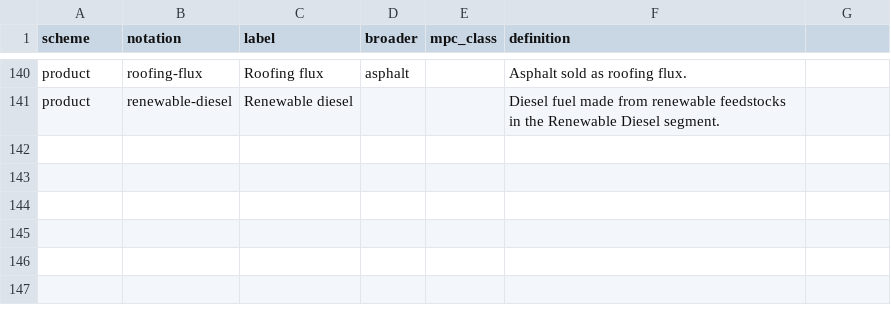
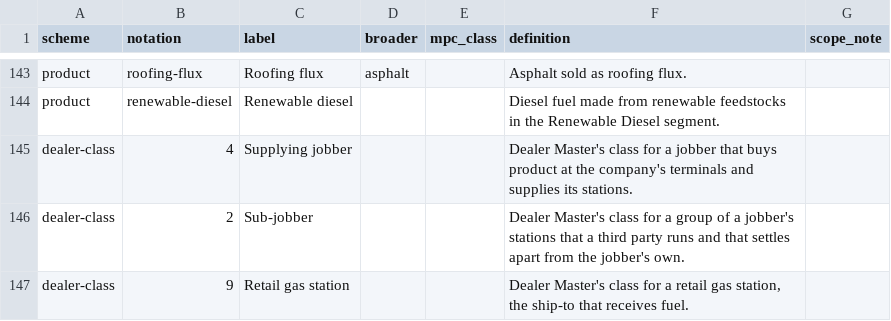
Before and after one commit to aadehamid/enterprise-performance-model, a CSV file: business_architecture/ontology/party/code-lists.csv, drawn as a sheet; only a part is shown, gaps mark what is left out; the diff covers the shown part only.

```diff
--- a/business_architecture/ontology/party/code-lists.csv
+++ b/business_architecture/ontology/party/code-lists.csv
@@ -1 +1 @@
-scheme,notation,label,broader,mpc_class,definition
+scheme,notation,label,broader,mpc_class,definition,scope_note
@@ -141,0 +145,3 @@ product,renewable-diesel,Renewable diesel,,,"Diesel fuel made from renewable fee
+dealer-class,4,Supplying jobber,,,Dealer Master's class for a jobber that buys product at the company's terminals and supplies its stations.,
+dealer-class,2,Sub-jobber,,,Dealer Master's class for a group of a jobber's stations that a third party runs and that settles apart from the jobber's own.,
+dealer-class,9,Retail gas station,,,"Dealer Master's class for a retail gas station, the ship-to that receives fuel.",
```
Also changed, not shown: 5 added rows and 3 edited cells elsewhere in this file, business_architecture/ontology/party/data-flows.csv, business_architecture/ontology/party/definitions.csv, 7 other files.
